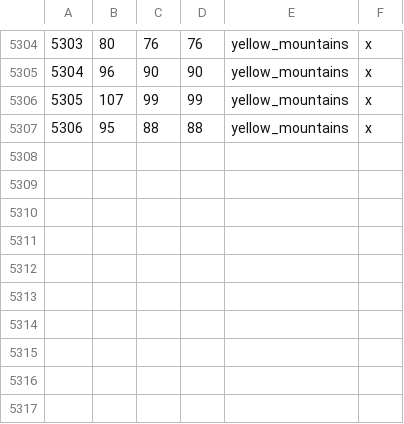
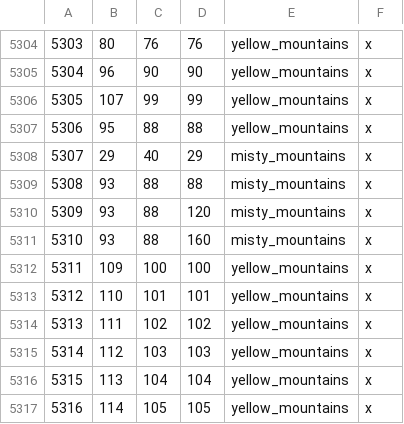
Before and after one commit to terrapass/RealmsInExile-CI-Prototype, a CSV file: LotRRealmsInExileDev/map_data/definition.csv, drawn as a sheet; only a part is shown, gaps mark what is left out.

Commit message:
Updates colorable Wastelands in Misties + Yellow Mountains
Tweaks/Fixes misty mountain wastelands a bit
Tweaks Yellow mountains wasteland provinces quite a bit so they look and color nicer!

```diff
--- a/LotRRealmsInExileDev/map_data/definition.csv
+++ b/LotRRealmsInExileDev/map_data/definition.csv
@@ -5307 +5307,11 @@
 5306;95;88;88;yellow_mountains;x
+5307;29;40;29;misty_mountains;x
+5308;93;88;88;misty_mountains;x
+5309;93;88;120;misty_mountains;x
+5310;93;88;160;misty_mountains;x
+5311;109;100;100;yellow_mountains;x
+5312;110;101;101;yellow_mountains;x
+5313;111;102;102;yellow_mountains;x
+5314;112;103;103;yellow_mountains;x
+5315;113;104;104;yellow_mountains;x
+5316;114;105;105;yellow_mountains;x
```
Also changed, not shown: 1 other file.
